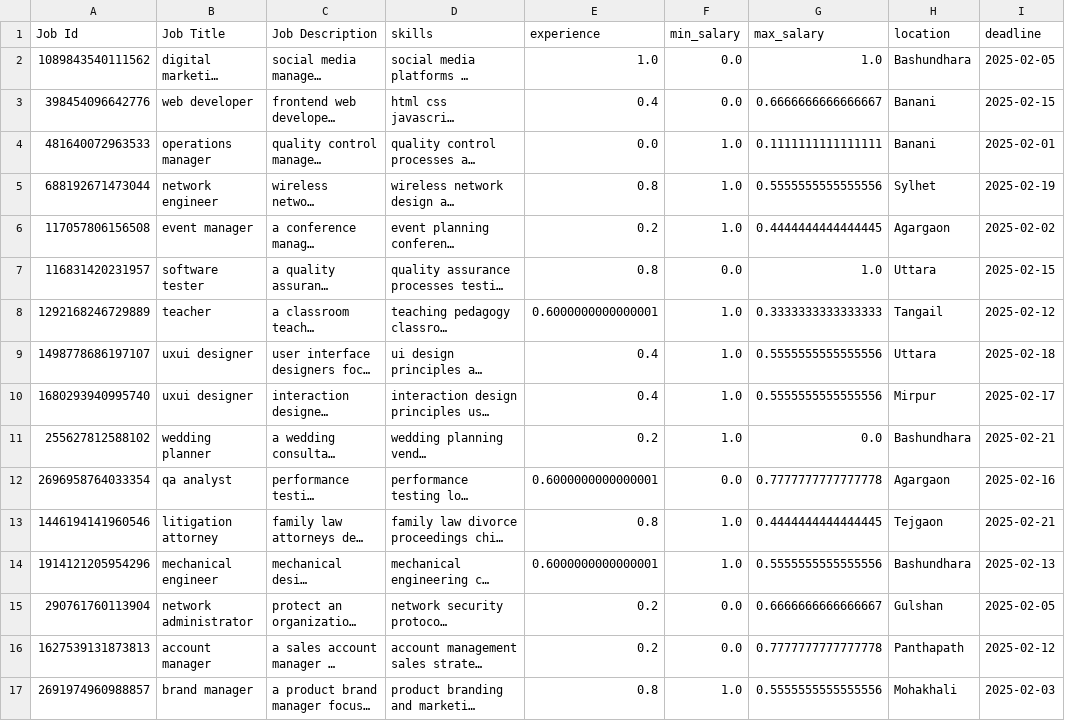
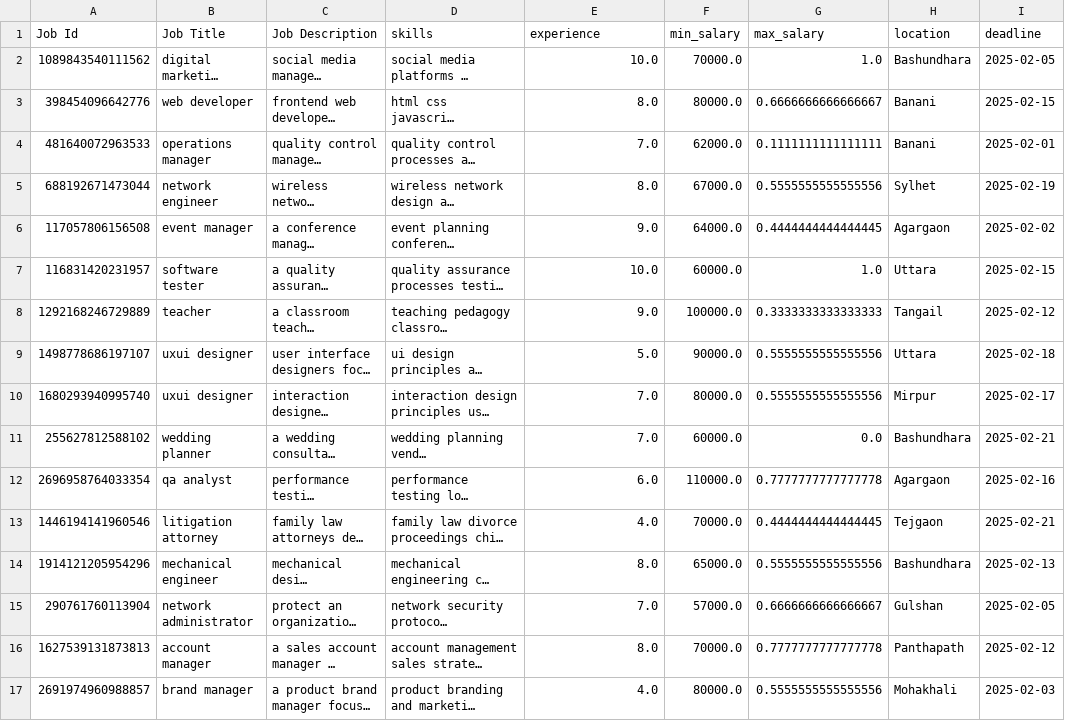
Before and after one commit to Tashrif-007/JobNode, a CSV file: backend/post.csv, drawn as a sheet; only a part is shown; long unchanged cells end in …; the diff covers the shown part only; the diff names each change by its address in the sheet, - before the commit and + after, or states it on an @@ line.

Commit message:
post data

```diff
--- a/backend/post.csv
+++ b/backend/post.csv
-E2 (experience): 1.0
+E2 (experience): 10.0
-F2 (min_salary): 0.0
+F2 (min_salary): 70000.0
-E3 (experience): 0.4
+E3 (experience): 8.0
-F3 (min_salary): 0.0
+F3 (min_salary): 80000.0
-E4 (experience): 0.0
+E4 (experience): 7.0
-F4 (min_salary): 1.0
+F4 (min_salary): 62000.0
-E5 (experience): 0.8
+E5 (experience): 8.0
-F5 (min_salary): 1.0
+F5 (min_salary): 67000.0
-E6 (experience): 0.2
+E6 (experience): 9.0
-F6 (min_salary): 1.0
+F6 (min_salary): 64000.0
-E7 (experience): 0.8
+E7 (experience): 10.0
-F7 (min_salary): 0.0
+F7 (min_salary): 60000.0
-E8 (experience): 0.6000000000000001
+E8 (experience): 9.0
-F8 (min_salary): 1.0
+F8 (min_salary): 100000.0
-E9 (experience): 0.4
+E9 (experience): 5.0
-F9 (min_salary): 1.0
+F9 (min_salary): 90000.0
-E10 (experience): 0.4
+E10 (experience): 7.0
-F10 (min_salary): 1.0
+F10 (min_salary): 80000.0
-E11 (experience): 0.2
+E11 (experience): 7.0
-F11 (min_salary): 1.0
+F11 (min_salary): 60000.0
-E12 (experience): 0.6000000000000001
+E12 (experience): 6.0
-F12 (min_salary): 0.0
+F12 (min_salary): 110000.0
-E13 (experience): 0.8
+E13 (experience): 4.0
-F13 (min_salary): 1.0
+F13 (min_salary): 70000.0
-E14 (experience): 0.6000000000000001
+E14 (experience): 8.0
-F14 (min_salary): 1.0
+F14 (min_salary): 65000.0
-E15 (experience): 0.2
+E15 (experience): 7.0
-F15 (min_salary): 0.0
+F15 (min_salary): 57000.0
-E16 (experience): 0.2
+E16 (experience): 8.0
-F16 (min_salary): 0.0
+F16 (min_salary): 70000.0
-E17 (experience): 0.8
+E17 (experience): 4.0
-F17 (min_salary): 1.0
+F17 (min_salary): 80000.0
```
Also changed, not shown: 68 edited cells elsewhere in this file.
